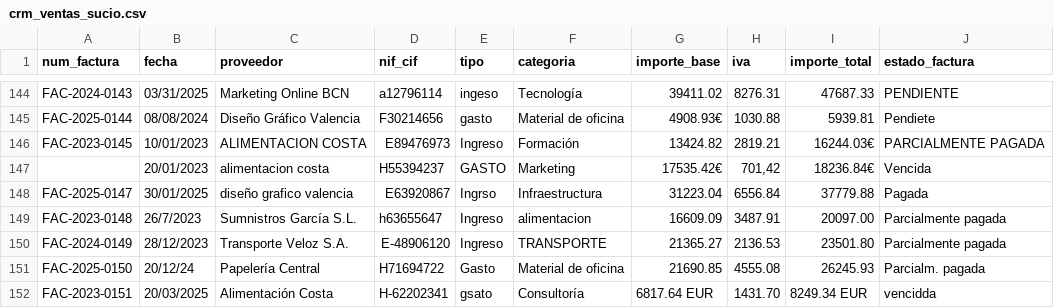
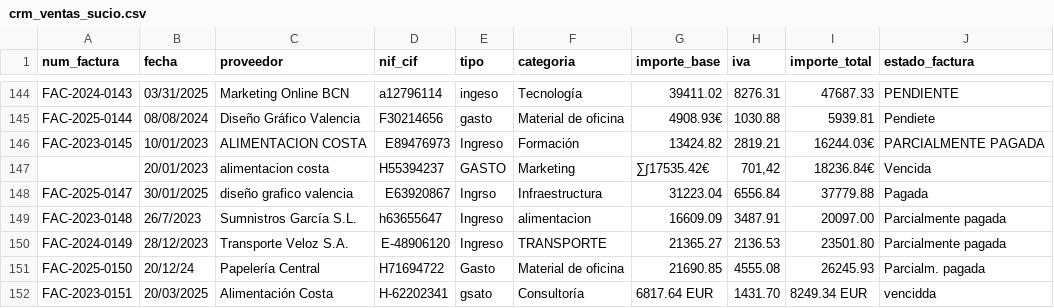
Before and after one commit to aaroncose/CRM-Cleaner-Data-Medallion-Based, a CSV file: crm_ventas_sucio.csv, drawn as a sheet; only a part is shown, gaps mark what is left out.

```diff
--- a/crm_ventas_sucio.csv
+++ b/crm_ventas_sucio.csv
@@ -146,3 +146,3 @@ FAC-2025-0144,08/08/2024,Diseño Gráfico Valencia,F30214656,gasto,Material de o
 FAC-2023-0145,10/01/2023,ALIMENTACION COSTA,E89476973,Ingreso,Formación,13424.82,2819.21,16244.03€,PARCIALMENTE PAGADA
-,20/01/2023,alimentacion costa,H55394237,GASTO,Marketing,17535.42€,"701,42",18236.84€,Vencida
+,20/01/2023,alimentacion costa,H55394237,GASTO,Marketing,∑∫17535.42€,"701,42",18236.84€,Vencida
 FAC-2025-0147,30/01/2025,diseño grafico valencia,E63920867,Ingrso,Infraestructura,31223.04,  6556.84  ,37779.88,Pagada
```
Also changed, not shown: 59 other files.
